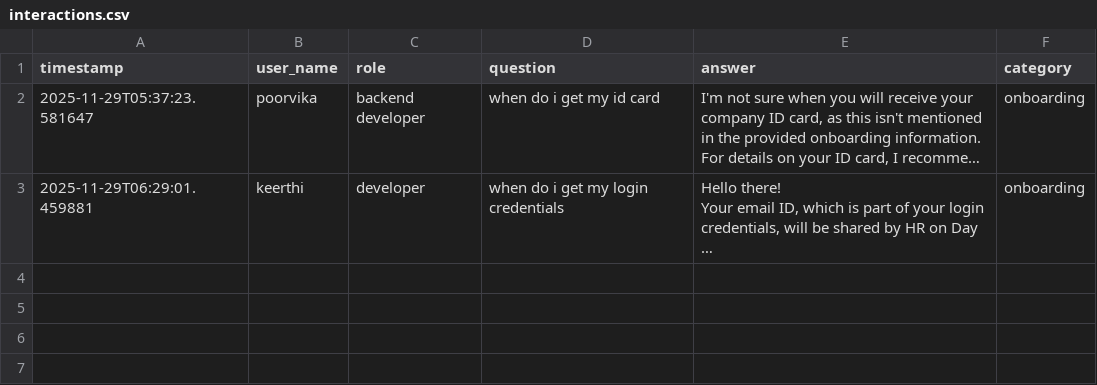
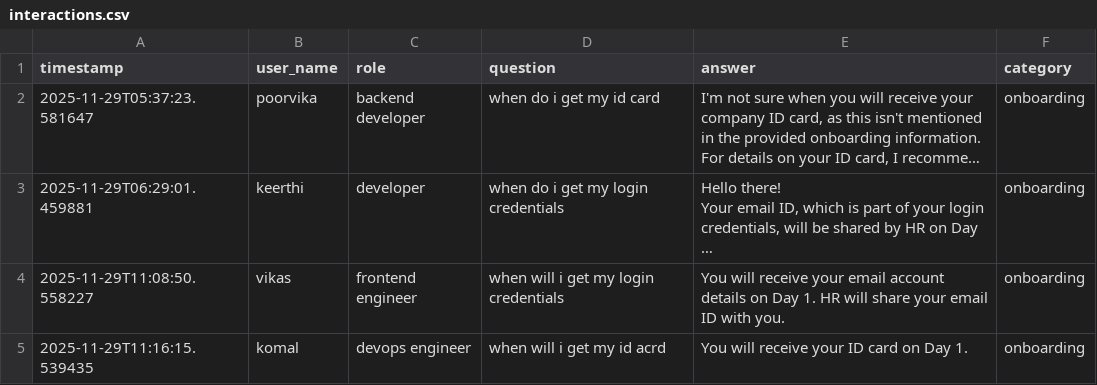
Before and after one commit to PoorvikaL/BuddyBot, a CSV file: logs/interactions.csv, drawn as a sheet; long unchanged cells end in …; the diff names each change by its address in the sheet, - before the commit and + after, or states it on an @@ line.

```diff
--- a/logs/interactions.csv
+++ b/logs/interactions.csv
+row 4: 2025-11-29T11:08:50.558227 | vikas | frontend engineer | when will i get my login credentials | You will receive your email account details on Day 1. HR will share your email ID with you. | onboarding
+row 5: 2025-11-29T11:16:15.539435 | komal | devops engineer | when will i get my id acrd | You will receive your ID card on Day 1. | onboarding
```
Also changed, not shown: logs/tasks.csv, 12 other files.
